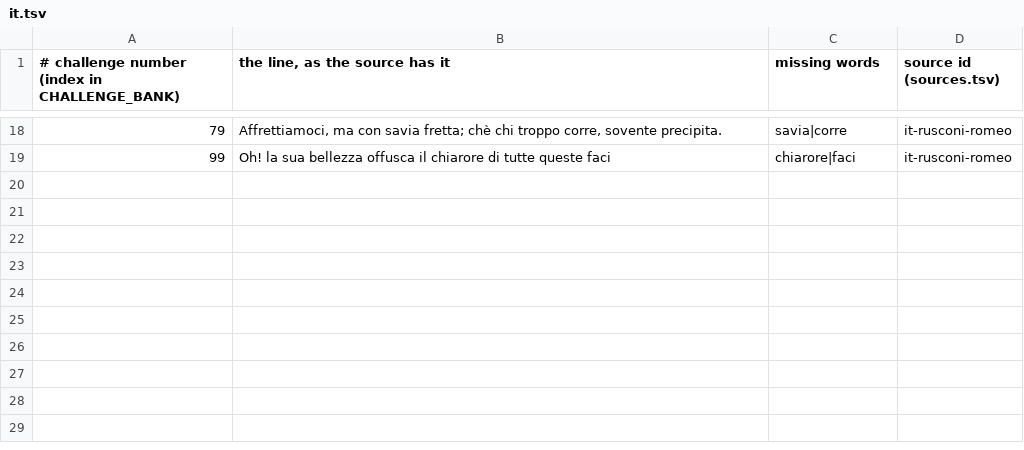
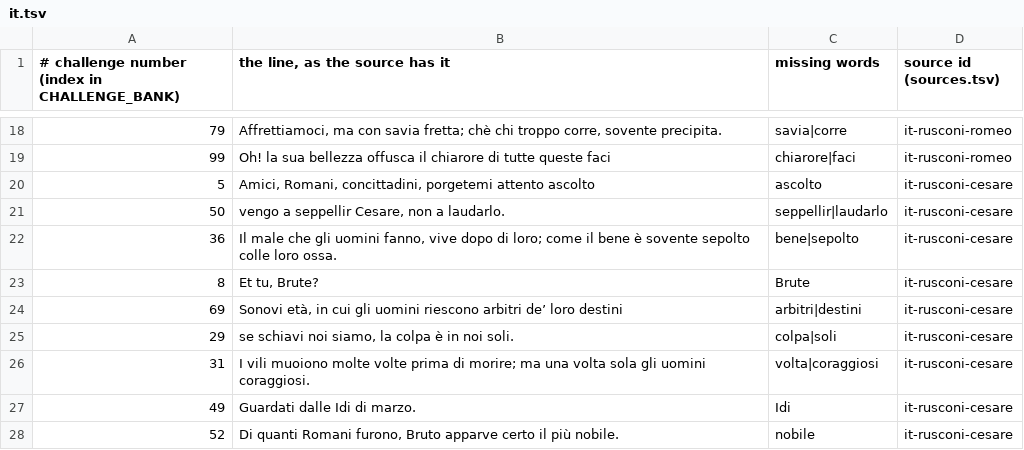
Before and after one commit to dcharlot65-personal/inspired-mile-web, a TSV file: scripts/lang-content/challenges/it.tsv, drawn as a sheet; only a part is shown, gaps mark what is left out.

```diff
--- a/scripts/lang-content/challenges/it.tsv
+++ b/scripts/lang-content/challenges/it.tsv
@@ -19 +19,10 @@
 99	Oh! la sua bellezza offusca il chiarore di tutte queste faci	chiarore|faci	it-rusconi-romeo
+5	Amici, Romani, concittadini, porgetemi attento ascolto	ascolto	it-rusconi-cesare
+50	vengo a seppellir Cesare, non a laudarlo.	seppellir|laudarlo	it-rusconi-cesare
+36	Il male che gli uomini fanno, vive dopo di loro; come il bene è sovente sepolto colle loro ossa.	bene|sepolto	it-rusconi-cesare
+8	Et tu, Brute?	Brute	it-rusconi-cesare
+69	Sonovi età, in cui gli uomini riescono arbitri de’ loro destini	arbitri|destini	it-rusconi-cesare
+29	se schiavi noi siamo, la colpa è in noi soli.	colpa|soli	it-rusconi-cesare
+31	I vili muoiono molte volte prima di morire; ma una volta sola gli uomini coraggiosi.	volta|coraggiosi	it-rusconi-cesare
+49	Guardati dalle Idi di marzo.	Idi	it-rusconi-cesare
+52	Di quanti Romani furono, Bruto apparve certo il più nobile.	nobile	it-rusconi-cesare
```
Also changed, not shown: docs/language/data/challenges-dropped.tsv, scripts/lang-content/challenges/fr.tsv, 7 other files.
